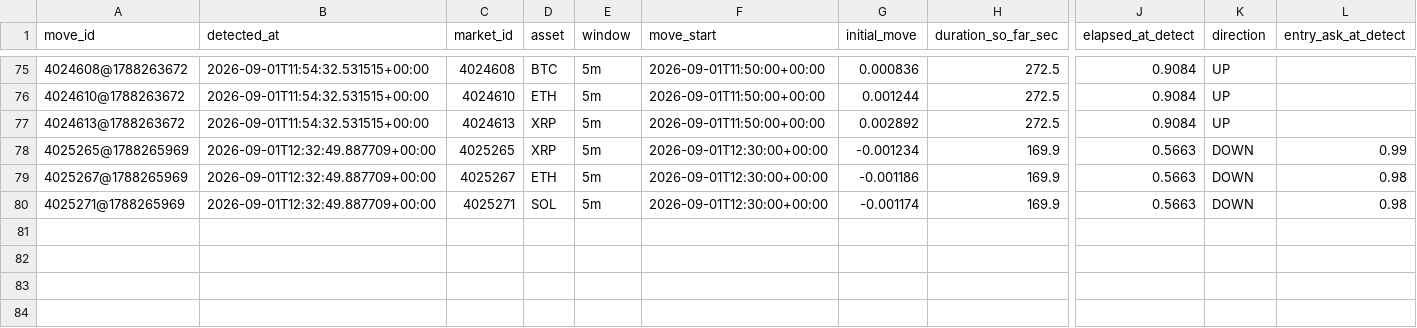
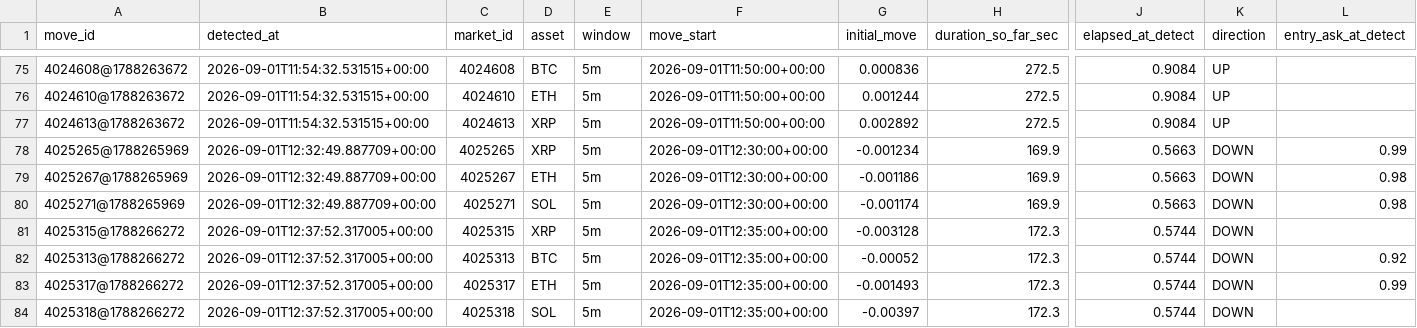
Before and after one commit to n85t594ht5-creator/polylab, a CSV file: data/moves/2026-09-01.csv, drawn as a sheet; only a part is shown, gaps mark what is left out; rows hold the shown columns only; the diff names each change by its address in the sheet, - before the commit and + after, or states it on an @@ line.

```diff
--- a/data/moves/2026-09-01.csv
+++ b/data/moves/2026-09-01.csv
+row 81: 4025315@1788266272 | 2026-09-01T12:37:52.317005+00:00 | 4025315 | XRP | 5m | 2026-09-01T12:35:00+00:00 | -0.003128 | 172.3 | 0.5744 | DOWN
+row 82: 4025313@1788266272 | 2026-09-01T12:37:52.317005+00:00 | 4025313 | BTC | 5m | 2026-09-01T12:35:00+00:00 | -0.00052 | 172.3 | 0.5744 | DOWN | 0.92
+row 83: 4025317@1788266272 | 2026-09-01T12:37:52.317005+00:00 | 4025317 | ETH | 5m | 2026-09-01T12:35:00+00:00 | -0.001493 | 172.3 | 0.5744 | DOWN | 0.99
+row 84: 4025318@1788266272 | 2026-09-01T12:37:52.317005+00:00 | 4025318 | SOL | 5m | 2026-09-01T12:35:00+00:00 | -0.00397 | 172.3 | 0.5744 | DOWN
```
Also changed, not shown: 12 other files.
